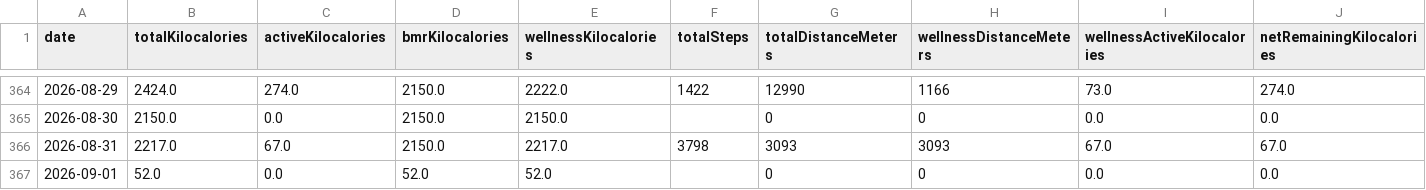
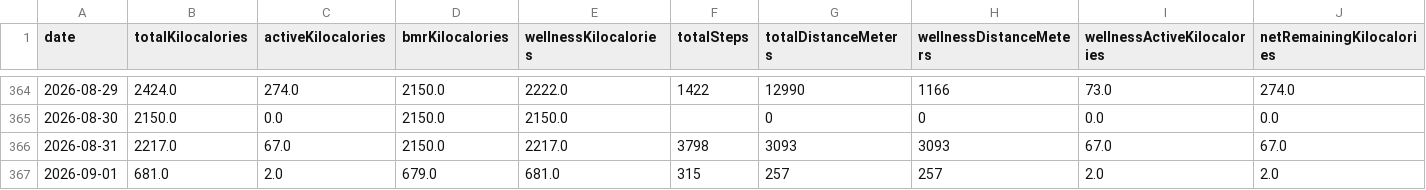
Before and after one commit to nicolasmahut-ui/garmin-data-frere, a CSV file: wellness.csv, drawn as a sheet; only a part is shown, gaps mark what is left out; the diff covers the shown part only; the diff names each change by its address in the sheet, - before the commit and + after, or states it on an @@ line.

Commit message:
wellness 2026-09-01 06:00

```diff
--- a/wellness.csv
+++ b/wellness.csv
-B367 (totalKilocalories): 52.0
+B367 (totalKilocalories): 681.0
-C367 (activeKilocalories): 0.0
+C367 (activeKilocalories): 2.0
-D367 (bmrKilocalories): 52.0
+D367 (bmrKilocalories): 679.0
-E367 (wellnessKilocalories): 52.0
+E367 (wellnessKilocalories): 681.0
-F367 (totalSteps): (empty)
+F367 (totalSteps): 315
-G367 (totalDistanceMeters): 0
+G367 (totalDistanceMeters): 257
-H367 (wellnessDistanceMeters): 0
+H367 (wellnessDistanceMeters): 257
-I367 (wellnessActiveKilocalories): 0.0
+I367 (wellnessActiveKilocalories): 2.0
-J367 (netRemainingKilocalories): 0.0
+J367 (netRemainingKilocalories): 2.0
```
Also changed, not shown: 49 edited cells elsewhere in this file.
